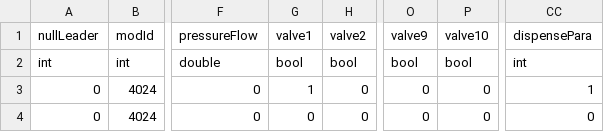
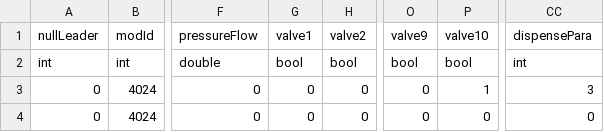
Before and after one commit to iamczar/proteus-plus, a CSV file: sequences/system sequences/SYS_SEQ_LEM.csv, drawn as a sheet; only a part is shown, gaps mark what is left out; the diff names each change by its address in the sheet, - before the commit and + after, or states it on an @@ line.

```diff
--- a/sequences/system sequences/SYS_SEQ_LEM.csv
+++ b/sequences/system sequences/SYS_SEQ_LEM.csv
-G3: 1
+G3: 0
-P3: 0
+P3: 1
-CC3: 1
+CC3: 3
```
Also changed, not shown: sequences/2501_sequence_03-Drain-ECS-only-022-fast60mLmin-A0.csv, 42 other files.
